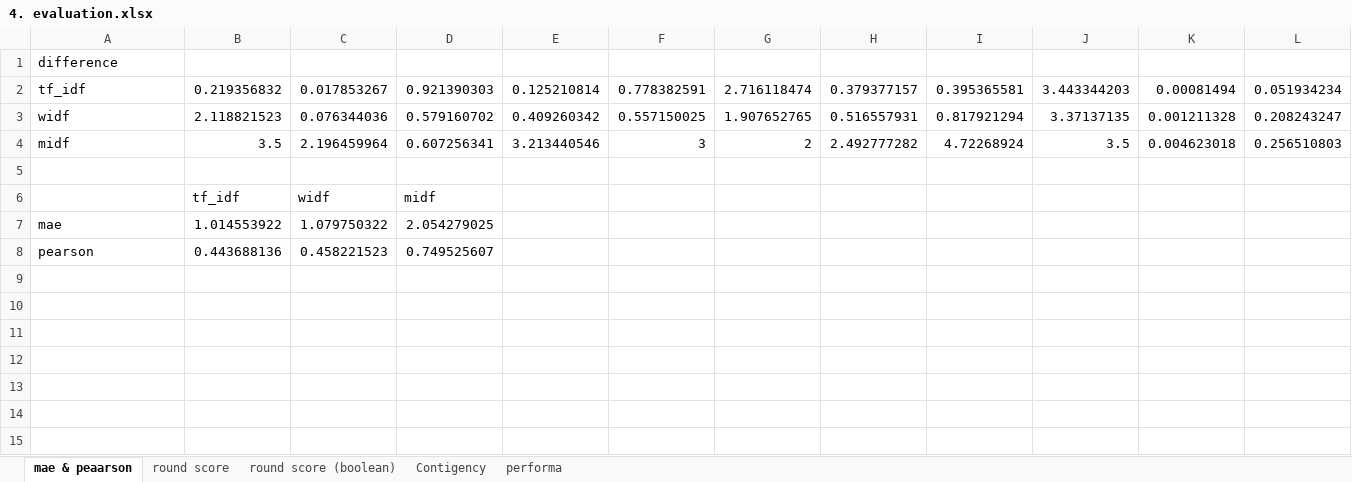
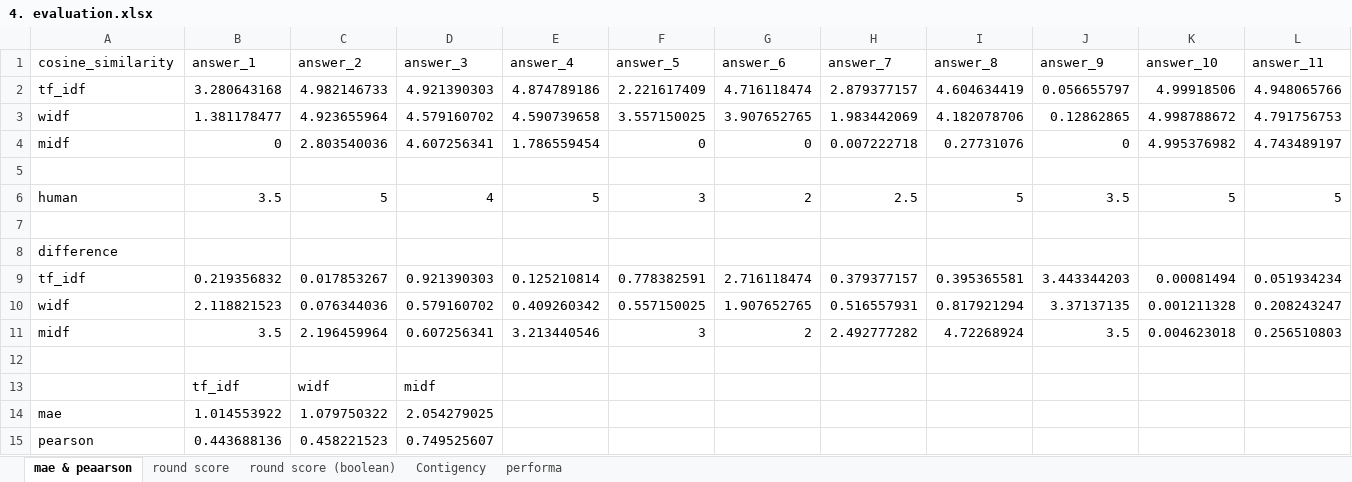
Before and after one commit to waffi/Latent-Semantic-Analysis-for-Short-Answer-Scoring, an Excel workbook: excel/4. evaluation.xlsx, sheet mae & peaarson, drawn as a sheet; only a part is shown; values as stored, in another font and other column widths than the file's, no borders; charts and pictures not drawn; rows hold the shown columns only; the diff names each change by its address in the sheet, - before the commit and + after, or states it on an @@ line.

```diff
--- a/excel/4. evaluation.xlsx (sheet mae & peaarson)
+++ b/excel/4. evaluation.xlsx (sheet mae & peaarson)
+row 1: cosine_similarity | answer_1 | answer_2 | answer_3 | answer_4 | answer_5 | answer_6 | answer_7 | answer_8 | answer_9 | answer_10 | answer_11
+row 2: tf_idf | 3.280643168 | 4.982146733 | 4.921390303 | 4.874789186 | 2.221617409 | 4.716118474 | 2.879377157 | 4.604634419 | 0.056655797 | 4.99918506 | 4.948065766
+row 3: widf | 1.381178477 | 4.923655964 | 4.579160702 | 4.590739658 | 3.557150025 | 3.907652765 | 1.983442069 | 4.182078706 | 0.12862865 | 4.998788672 | 4.791756753
+row 4: midf | 0 | 2.803540036 | 4.607256341 | 1.786559454 | 0 | 0 | 0.007222718 | 0.27731076 | 0 | 4.995376982 | 4.743489197
+row 5: (empty)
+row 6: human | 3.5 | 5 | 4 | 5 | 3 | 2 | 2.5 | 5 | 3.5 | 5 | 5
+row 7: (empty)
```
Also changed, not shown: charts or pictures, excel/3. cosine similarity.xlsx.
